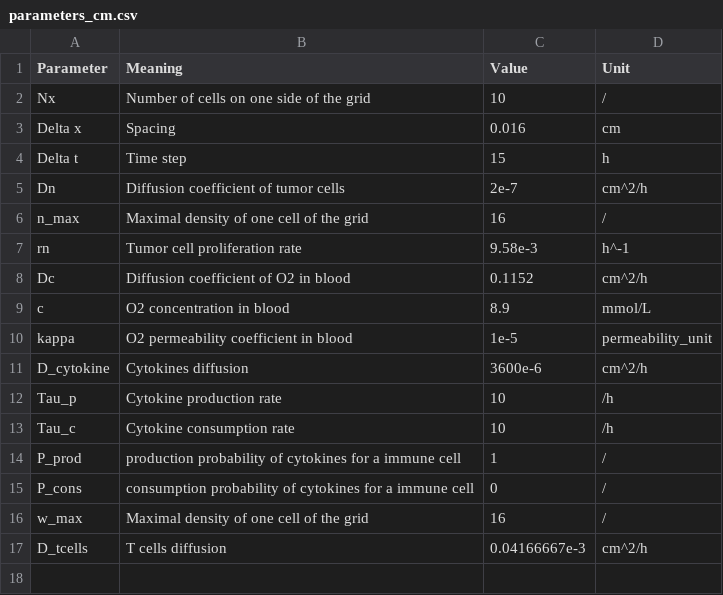
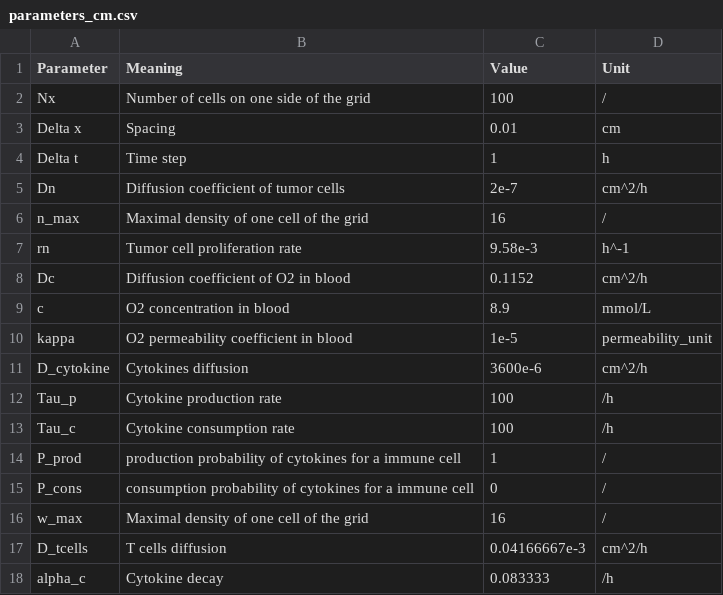
Before and after one commit to TooSRT/Simulation-tumeurs-cytokines, a CSV file: parameters/parameters_cm.csv, drawn as a sheet.

Commit message:
Ajout d'un terme de dégradation pour les cytokines

```diff
--- a/parameters/parameters_cm.csv
+++ b/parameters/parameters_cm.csv
@@ -1,5 +1,5 @@
 Parameter,Meaning,Value,Unit
-Nx,Number of cells on one side of the grid, 10,/
-Delta x,Spacing,0.016,cm
-Delta t,Time step,15,h
+Nx,Number of cells on one side of the grid, 100,/
+Delta x,Spacing,0.01,cm
+Delta t,Time step,1,h
 Dn,Diffusion coefficient of tumor cells,2e-7,cm^2/h
@@ -11,4 +11,4 @@ kappa,O2 permeability coefficient in blood,1e-5, permeability_unit
 D_cytokine, Cytokines diffusion, 3600e-6,cm^2/h
-Tau_p, Cytokine production rate, 10, /h
-Tau_c, Cytokine consumption rate, 10, /h
+Tau_p, Cytokine production rate, 100, /h
+Tau_c, Cytokine consumption rate, 100, /h
 P_prod, production probability of cytokines for a immune cell, 1, /
@@ -17 +17,2 @@ w_max, Maximal density of one cell of the grid, 16, /
 D_tcells, T cells diffusion, 0.04166667e-3, cm^2/h
+alpha_c, Cytokine decay, 0.083333, /h
```
Also changed, not shown: 4 other files.
